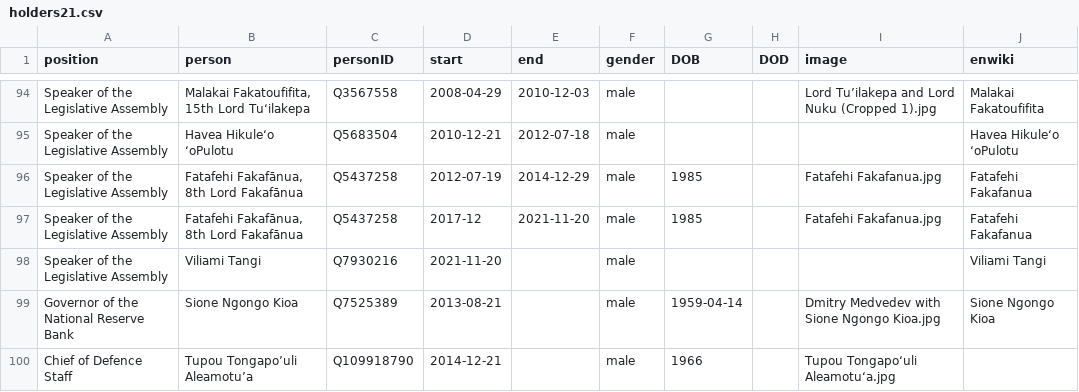
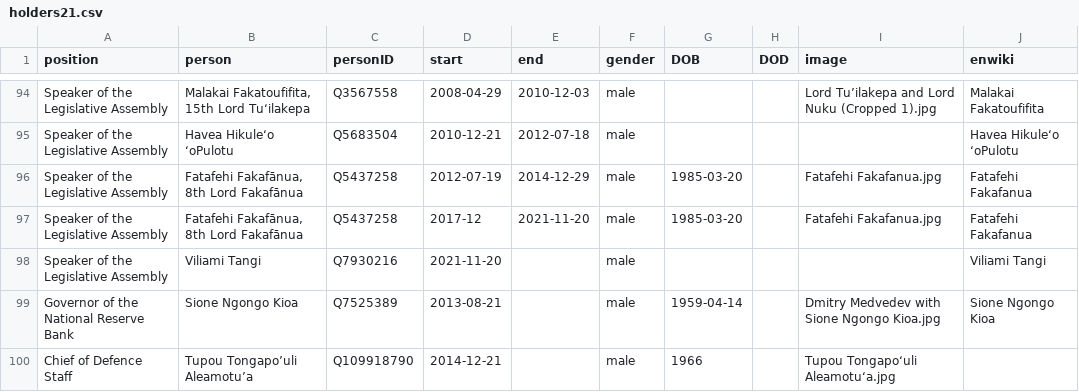
Before and after one commit to every-politician-scrapers/tonga-ministers, a CSV file: html/holders21.csv, drawn as a sheet; only a part is shown, gaps mark what is left out.

```diff
--- a/html/holders21.csv
+++ b/html/holders21.csv
@@ -95,4 +95,4 @@ Speaker of the Legislative Assembly,"Malakai Fakatoufifita, 15th Lord Tuʻilakep
 Speaker of the Legislative Assembly,Havea Hikule‘o ‘oPulotu,Q5683504,2010-12-21,2012-07-18,male,,,,Havea Hikuleʻo ʻoPulotu
-Speaker of the Legislative Assembly,"Fatafehi Fakafānua, 8th Lord Fakafānua",Q5437258,2012-07-19,2014-12-29,male,1985,,Fatafehi Fakafanua.jpg,Fatafehi Fakafanua
-Speaker of the Legislative Assembly,"Fatafehi Fakafānua, 8th Lord Fakafānua",Q5437258,2017-12,2021-11-20,male,1985,,Fatafehi Fakafanua.jpg,Fatafehi Fakafanua
+Speaker of the Legislative Assembly,"Fatafehi Fakafānua, 8th Lord Fakafānua",Q5437258,2012-07-19,2014-12-29,male,1985-03-20,,Fatafehi Fakafanua.jpg,Fatafehi Fakafanua
+Speaker of the Legislative Assembly,"Fatafehi Fakafānua, 8th Lord Fakafānua",Q5437258,2017-12,2021-11-20,male,1985-03-20,,Fatafehi Fakafanua.jpg,Fatafehi Fakafanua
 Speaker of the Legislative Assembly,Viliami Tangi,Q7930216,2021-11-20,,male,,,,Viliami Tangi
```
Also changed, not shown: html/legislators.csv.
